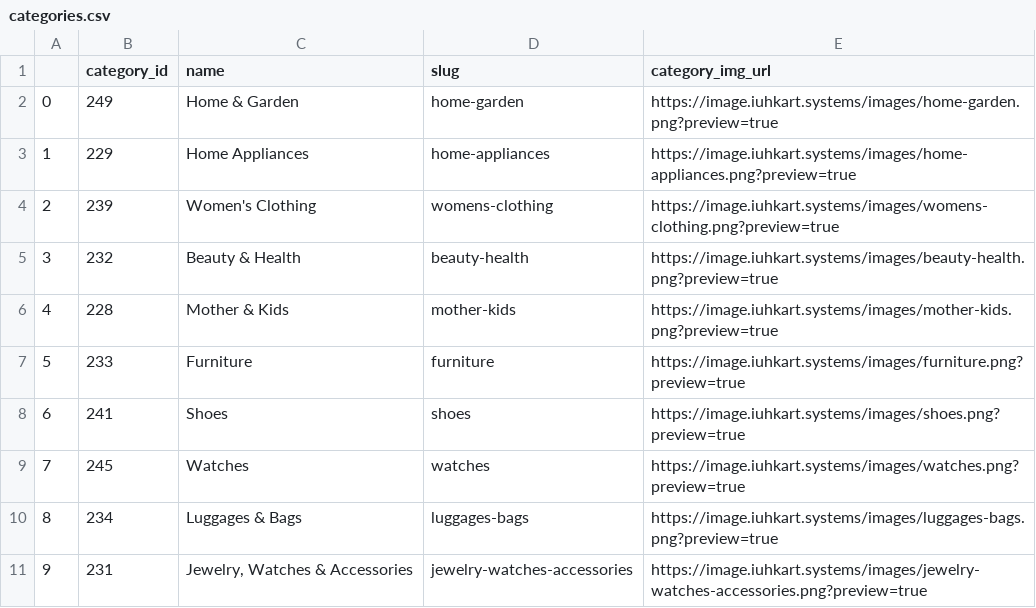
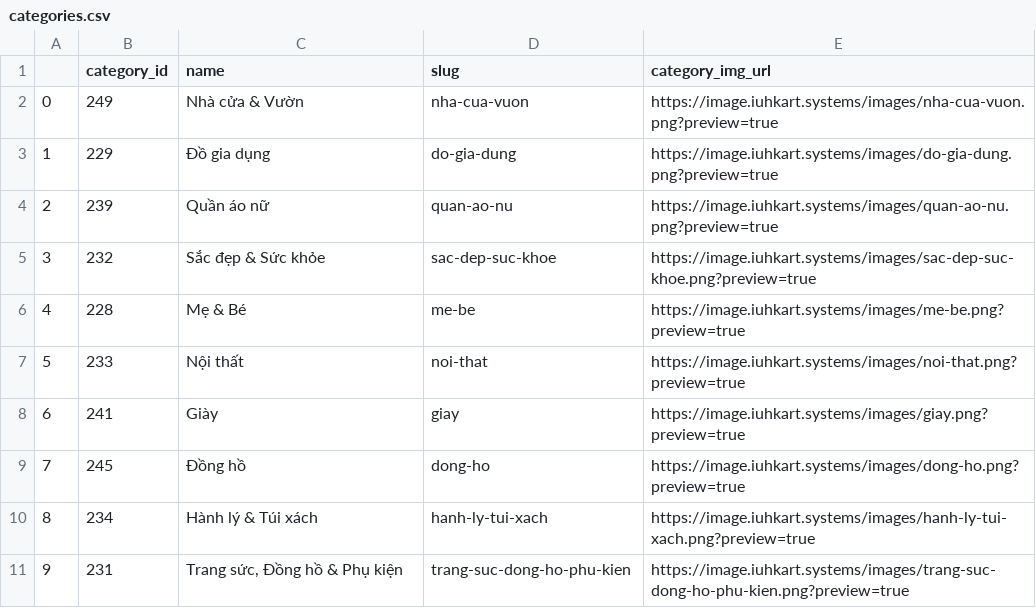
Before and after one commit to MinhLong2410-02/IUHKart, a CSV file: web/schema/Database/categories.csv, drawn as a sheet; only a part is shown; the diff covers the shown part only.

Commit message:
category in vietnamese

```diff
--- a/web/schema/Database/categories.csv
+++ b/web/schema/Database/categories.csv
@@ -1,11 +1,11 @@
 ,category_id,name,slug,category_img_url
-0,249,Home & Garden,home-garden,https://image.iuhkart.systems/images/home-garden.png?preview=true
-1,229,Home Appliances,home-appliances,https://image.iuhkart.systems/images/home-appliances.png?preview=true
-2,239,Women's Clothing,womens-clothing,https://image.iuhkart.systems/images/womens-clothing.png?preview=true
-3,232,Beauty & Health,beauty-health,https://image.iuhkart.systems/images/beauty-health.png?preview=true
-4,228,Mother & Kids,mother-kids,https://image.iuhkart.systems/images/mother-kids.png?preview=true
-5,233,Furniture,furniture,https://image.iuhkart.systems/images/furniture.png?preview=true
-6,241,Shoes,shoes,https://image.iuhkart.systems/images/shoes.png?preview=true
-7,245,Watches,watches,https://image.iuhkart.systems/images/watches.png?preview=true
-8,234,Luggages & Bags,luggages-bags,https://image.iuhkart.systems/images/luggages-bags.png?preview=true
-9,231,"Jewelry, Watches & Accessories",jewelry-watches-accessories,https://image.iuhkart.systems/images/jewelry-watches-accessories.png?preview=true
+0,249,Nhà cửa & Vườn,nha-cua-vuon,https://image.iuhkart.systems/images/nha-cua-vuon.png?preview=true
+1,229,Đồ gia dụng,do-gia-dung,https://image.iuhkart.systems/images/do-gia-dung.png?preview=true
+2,239,Quần áo nữ,quan-ao-nu,https://image.iuhkart.systems/images/quan-ao-nu.png?preview=true
+3,232,Sắc đẹp & Sức khỏe,sac-dep-suc-khoe,https://image.iuhkart.systems/images/sac-dep-suc-khoe.png?preview=true
+4,228,Mẹ & Bé,me-be,https://image.iuhkart.systems/images/me-be.png?preview=true
+5,233,Nội thất,noi-that,https://image.iuhkart.systems/images/noi-that.png?preview=true
+6,241,Giày,giay,https://image.iuhkart.systems/images/giay.png?preview=true
+7,245,Đồng hồ,dong-ho,https://image.iuhkart.systems/images/dong-ho.png?preview=true
+8,234,Hành lý & Túi xách,hanh-ly-tui-xach,https://image.iuhkart.systems/images/hanh-ly-tui-xach.png?preview=true
+9,231,"Trang sức, Đồng hồ & Phụ kiện",trang-suc-dong-ho-phu-kien,https://image.iuhkart.systems/images/trang-suc-dong-ho-phu-kien.png?preview=true
```
Also changed, not shown: 45 edited cells elsewhere in this file, 25 other files.
